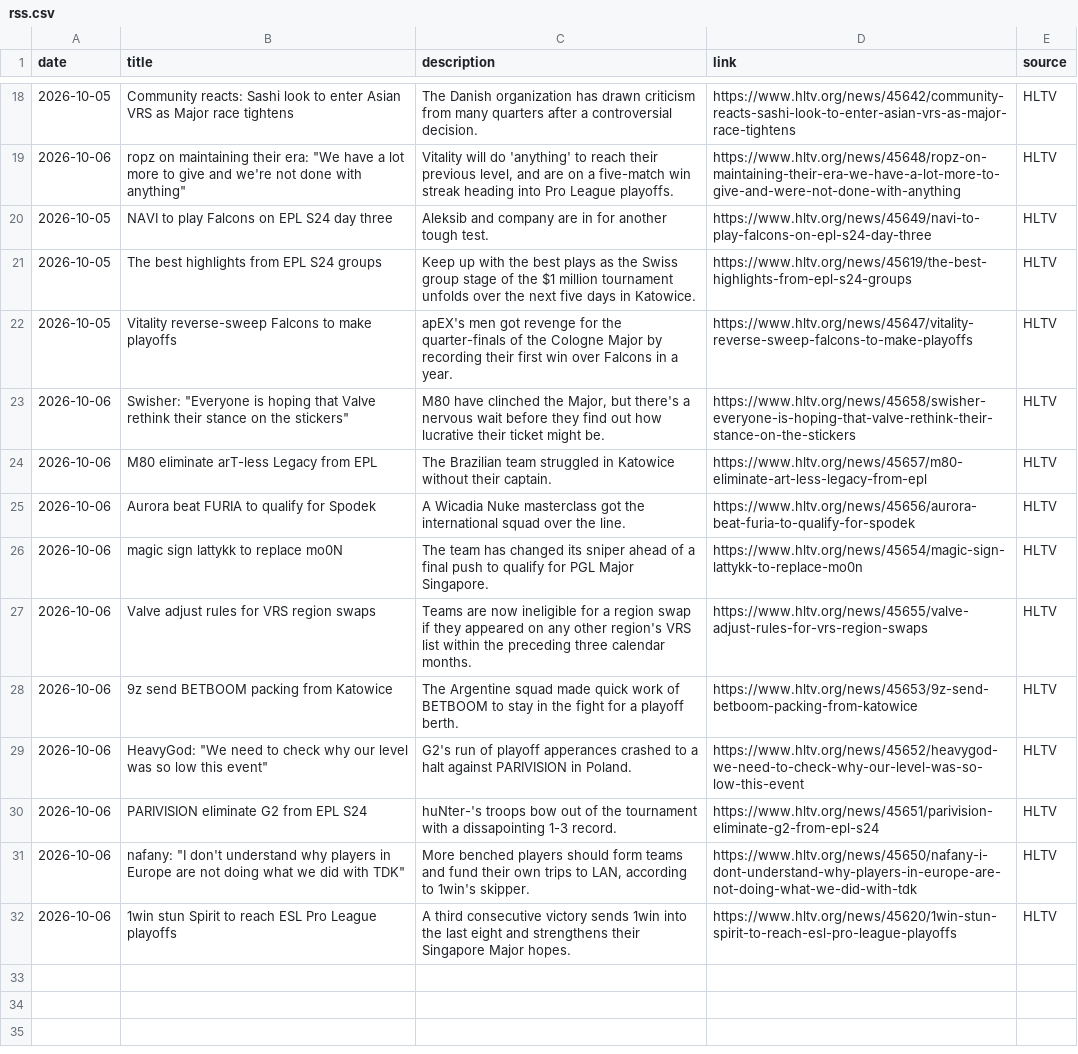
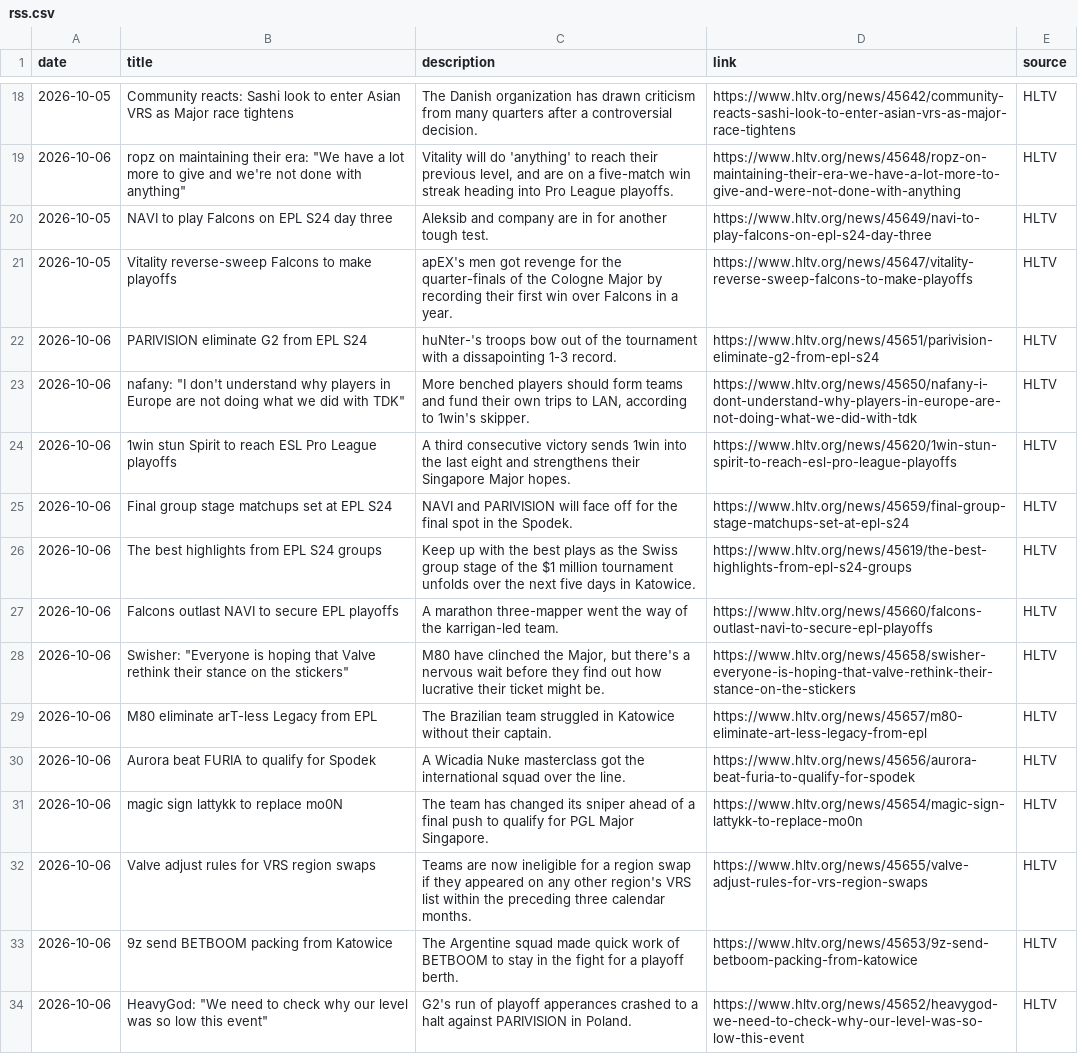
Before and after one commit to sb291099-create/Cs2-form, a CSV file: data/rss.csv, drawn as a sheet; only a part is shown, gaps mark what is left out.

```diff
--- a/data/rss.csv
+++ b/data/rss.csv
@@ -20,4 +20,9 @@ date,title,description,link,source
 2026-10-05,NAVI to play Falcons on EPL S24 day three,Aleksib and company are in for another tough test.,https://www.hltv.org/news/45649/navi-to-play-falcons-on-epl-s24-day-three,HLTV
-2026-10-05,The best highlights from EPL S24 groups,Keep up with the best plays as the Swiss group stage of the $1 million tournament unfolds over the next five days in Katowice.,https://www.hltv.org/news/45619/the-best-highlights-from-epl-s24-groups,HLTV
 2026-10-05,Vitality reverse-sweep Falcons to make playoffs,apEX's men got revenge for the quarter-finals of the Cologne Major by recording their first win over Falcons in a year.,https://www.hltv.org/news/45647/vitality-reverse-sweep-falcons-to-make-playoffs,HLTV
+2026-10-06,PARIVISION eliminate G2 from EPL S24,huNter-'s troops bow out of the tournament with a dissapointing 1-3 record.,https://www.hltv.org/news/45651/parivision-eliminate-g2-from-epl-s24,HLTV
+2026-10-06,"nafany: ""I don't understand why players in Europe are not doing what we did with TDK""","More benched players should form teams and fund their own trips to LAN, according to 1win's skipper.",https://www.hltv.org/news/45650/nafany-i-dont-understand-why-players-in-europe-are-not-doing-what-we-did-with-tdk,HLTV
+2026-10-06,1win stun Spirit to reach ESL Pro League playoffs,A third consecutive victory sends 1win into the last eight and strengthens their Singapore Major hopes.,https://www.hltv.org/news/45620/1win-stun-spirit-to-reach-esl-pro-league-playoffs,HLTV
+2026-10-06,Final group stage matchups set at EPL S24,NAVI and PARIVISION will face off for the final spot in the Spodek.,https://www.hltv.org/news/45659/final-group-stage-matchups-set-at-epl-s24,HLTV
+2026-10-06,The best highlights from EPL S24 groups,Keep up with the best plays as the Swiss group stage of the $1 million tournament unfolds over the next five days in Katowice.,https://www.hltv.org/news/45619/the-best-highlights-from-epl-s24-groups,HLTV
+2026-10-06,Falcons outlast NAVI to secure EPL playoffs,A marathon three-mapper went the way of the karrigan-led team.,https://www.hltv.org/news/45660/falcons-outlast-navi-to-secure-epl-playoffs,HLTV
 2026-10-06,"Swisher: ""Everyone is hoping that Valve rethink their stance on the stickers""","M80 have clinched the Major, but there's a nervous wait before they find out how lucrative their ticket might be.",https://www.hltv.org/news/45658/swisher-everyone-is-hoping-that-valve-rethink-their-stance-on-the-stickers,HLTV
@@ -29,4 +34 @@ date,title,description,link,source
 2026-10-06,"HeavyGod: ""We need to check why our level was so low this event""",G2's run of playoff apperances crashed to a halt against PARIVISION in Poland.,https://www.hltv.org/news/45652/heavygod-we-need-to-check-why-our-level-was-so-low-this-event,HLTV
-2026-10-06,PARIVISION eliminate G2 from EPL S24,huNter-'s troops bow out of the tournament with a dissapointing 1-3 record.,https://www.hltv.org/news/45651/parivision-eliminate-g2-from-epl-s24,HLTV
-2026-10-06,"nafany: ""I don't understand why players in Europe are not doing what we did with TDK""","More benched players should form teams and fund their own trips to LAN, according to 1win's skipper.",https://www.hltv.org/news/45650/nafany-i-dont-understand-why-players-in-europe-are-not-doing-what-we-did-with-tdk,HLTV
-2026-10-06,1win stun Spirit to reach ESL Pro League playoffs,A third consecutive victory sends 1win into the last eight and strengthens their Singapore Major hopes.,https://www.hltv.org/news/45620/1win-stun-spirit-to-reach-esl-pro-league-playoffs,HLTV
```
Also changed, not shown: data/rosters.csv, data/team_names.csv, 3 other files.
